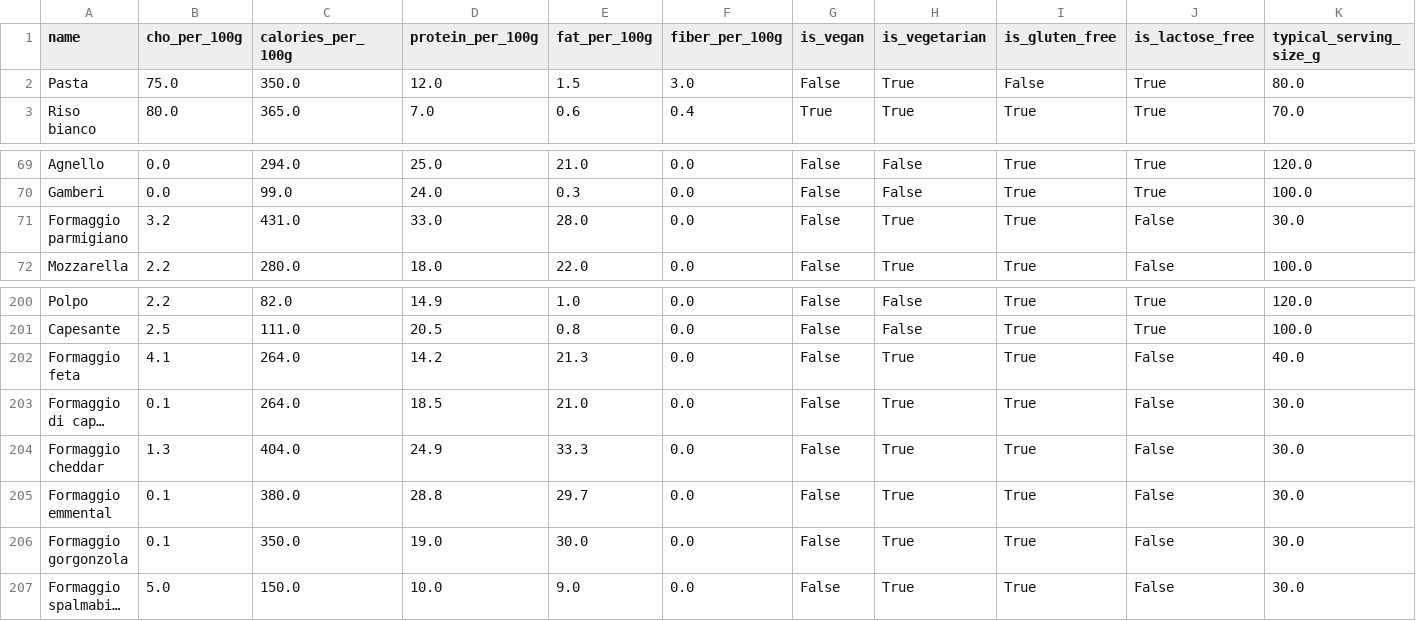
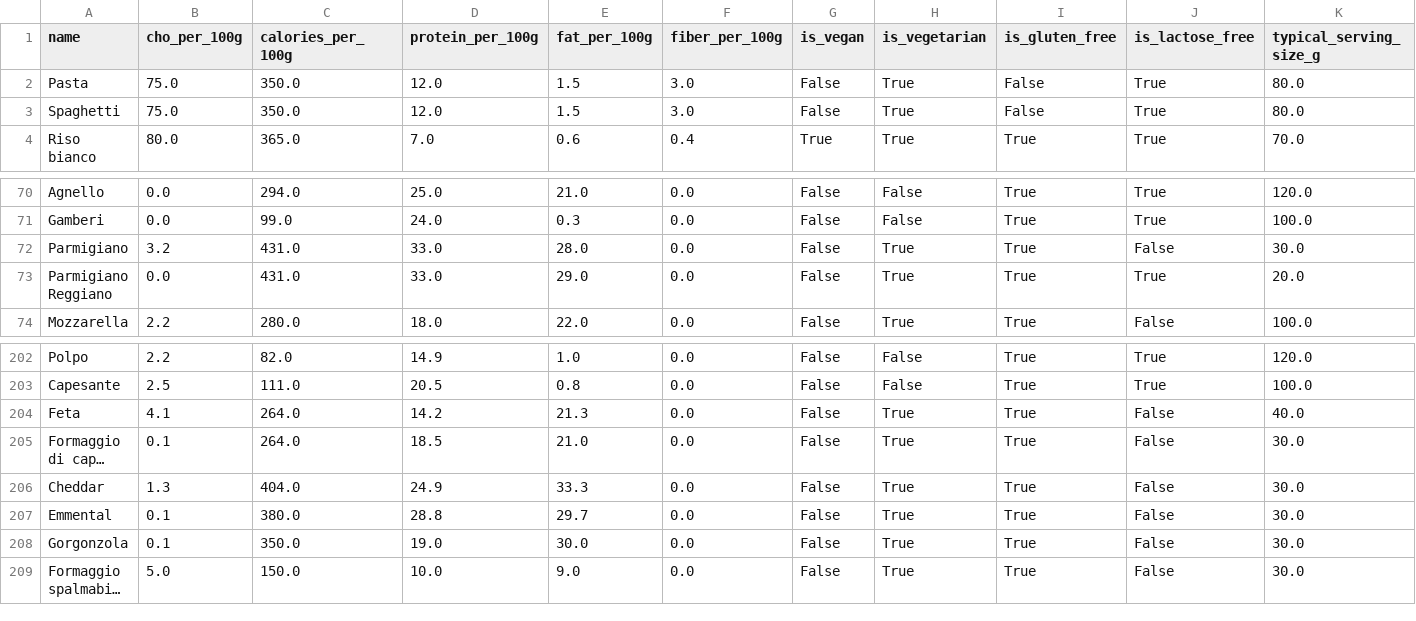
Before and after one commit to Pandagan-85/ai-bootcamp-2025-project-final, a CSV file: data/ingredients.csv, drawn as a sheet; only a part is shown, gaps mark what is left out; long unchanged cells end in …; addresses are those after the commit; rows hold the shown columns only; the diff names each change by its address in the sheet, - before the commit and + after, or states it on an @@ line.

```diff
--- a/data/ingredients.csv
+++ b/data/ingredients.csv
+row 3: Spaghetti | 75.0 | 350.0 | 12.0 | 1.5 | 3.0 | False | True | False | True | 80.0
-A72 (name): Formaggio parmigiano
+A72 (name): Parmigiano
+row 73: Parmigiano Reggiano | 0.0 | 431.0 | 33.0 | 29.0 | 0.0 | False | True | True | True | 20.0
-A204 (name): Formaggio feta
+A204 (name): Feta
-A206 (name): Formaggio cheddar
+A206 (name): Cheddar
-A207 (name): Formaggio emmental
+A207 (name): Emmental
-A208 (name): Formaggio gorgonzola
+A208 (name): Gorgonzola
```
Also changed, not shown: 6 other files.
